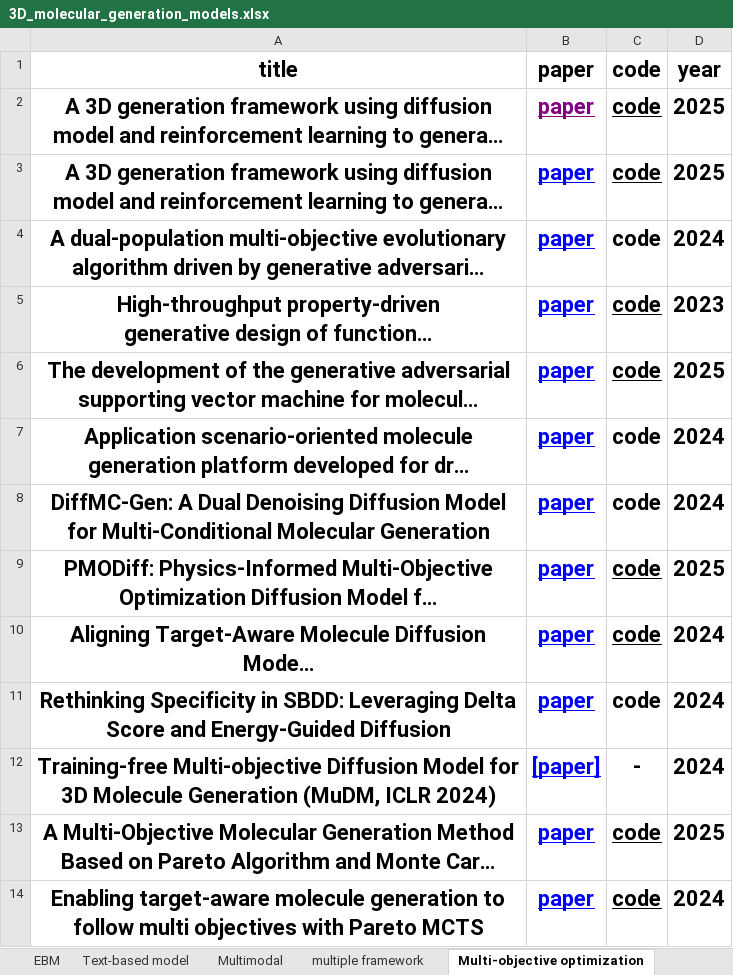
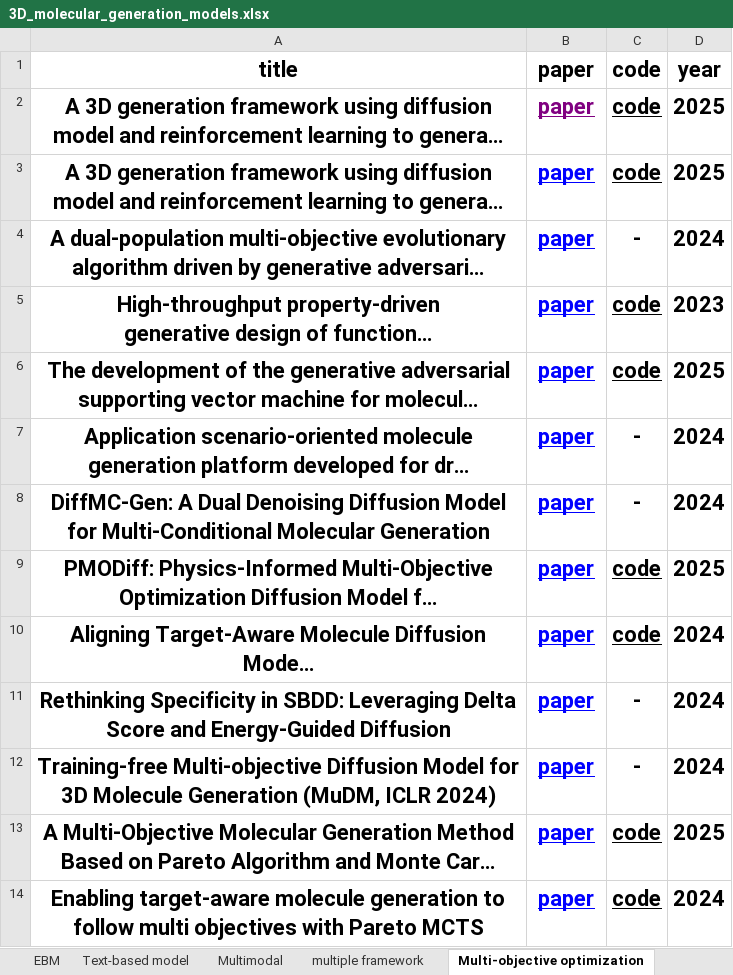
Before and after one commit to plh1234-syn/3D-molecular-generation-models-review, an Excel workbook: 3D_molecular_generation_models.xlsx, sheet Multi-objective optimization, drawn as a sheet; only a part is shown; long unchanged cells end in …; values as stored, in another font and other column widths than the file's, no borders; the diff names each change by its address in the sheet, - before the commit and + after, or states it on an @@ line.

Commit message:
Extract linked model catalogue and reconcile dataset links
Move expanded tables to MODEL_CATALOGUE.md, add clickable paper/code links, document the 235 Summary records and overlapping category counts, and synchronize corrected hyperlinks in the XLSX while preserving its records and formatting.

```diff
--- a/3D_molecular_generation_models.xlsx (sheet Multi-objective optimization)
+++ b/3D_molecular_generation_models.xlsx (sheet Multi-objective optimization)
-C4: code
+C4: -
-C7:C8: code
+C7:C8: -
-C11: code
+C11: -
-B12: [paper]
+B12: paper
```
Also changed, not shown: sheet Summary, sheet Materials Generation, sheet DIFFUSION, sheet multiple framework, sheet FLOW, sheet AGM, 4 more sheets, 2 other files.
